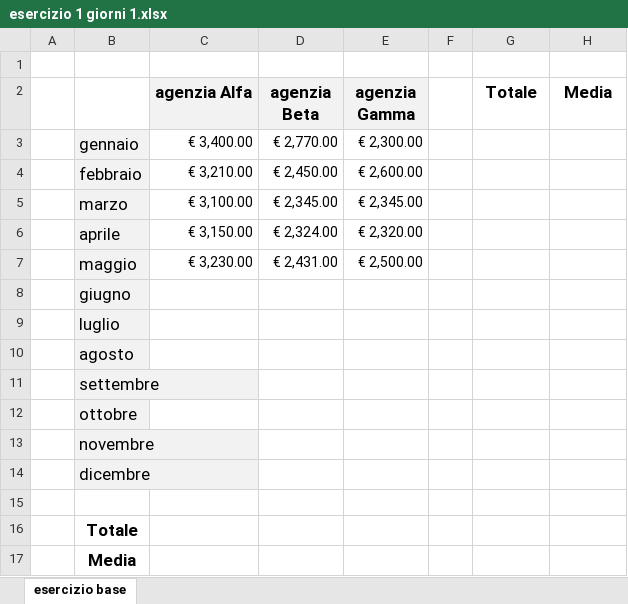
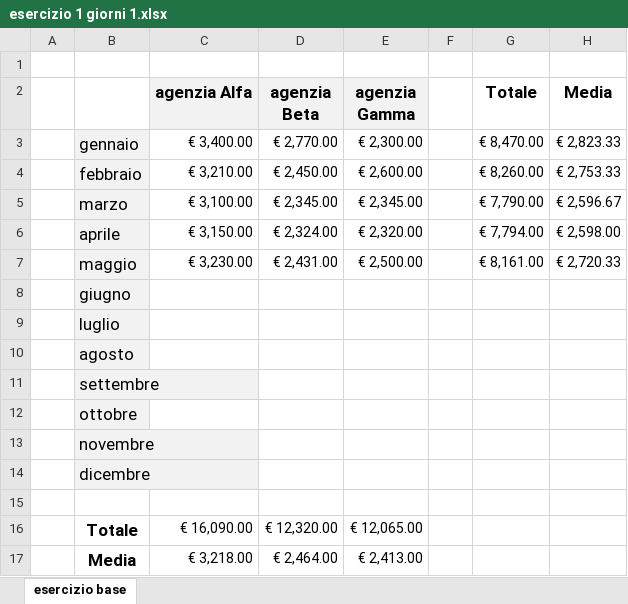
Before and after one commit to Kev2035/EpicodeDA22, an Excel workbook: settimana4/giorni1/esercizio 1 giorni 1.xlsx, sheet esercizio base, drawn as a sheet; values as stored, in another font and other column widths than the file's, no borders; charts and pictures not drawn; the diff names each change by its address in the sheet, - before the commit and + after, or states it on an @@ line.

Commit message:
Add files via upload

```diff
--- a/settimana4/giorni1/esercizio 1 giorni 1.xlsx (sheet esercizio base)
+++ b/settimana4/giorni1/esercizio 1 giorni 1.xlsx (sheet esercizio base)
-G3 (Totale): (empty)
+G3 (Totale): € 8,470.00
-H3 (Media): (empty)
+H3 (Media): € 2,823.33
-G4 (Totale): (empty)
+G4 (Totale): € 8,260.00
-H4 (Media): (empty)
+H4 (Media): € 2,753.33
-G5 (Totale): (empty)
+G5 (Totale): € 7,790.00
-H5 (Media): (empty)
+H5 (Media): € 2,596.67
-G6 (Totale): (empty)
+G6 (Totale): € 7,794.00
-H6 (Media): (empty)
+H6 (Media): € 2,598.00
-G7 (Totale): (empty)
+G7 (Totale): € 8,161.00
-H7 (Media): (empty)
+H7 (Media): € 2,720.33
-C16 (agenzia Alfa): (empty)
+C16 (agenzia Alfa): € 16,090.00
-D16 (agenzia Beta): (empty)
+D16 (agenzia Beta): € 12,320.00
-E16 (agenzia Gamma): (empty)
+E16 (agenzia Gamma): € 12,065.00
-C17 (agenzia Alfa): (empty)
+C17 (agenzia Alfa): € 3,218.00
-D17 (agenzia Beta): (empty)
+D17 (agenzia Beta): € 2,464.00
-E17 (agenzia Gamma): (empty)
+E17 (agenzia Gamma): € 2,413.00
```
